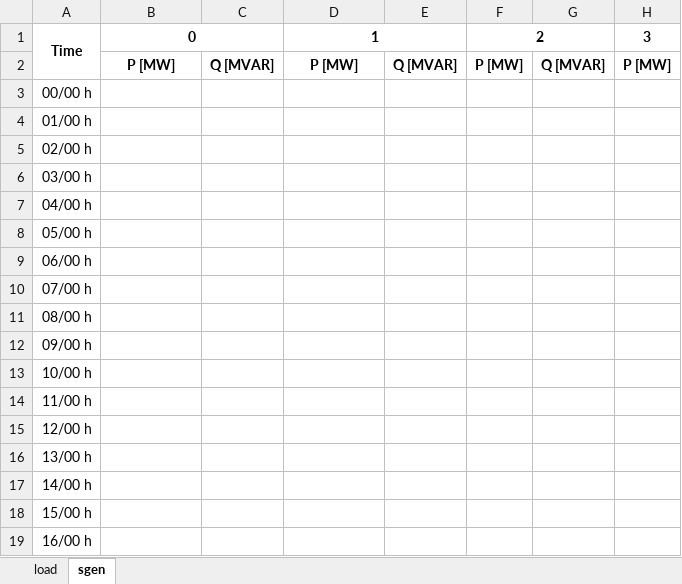
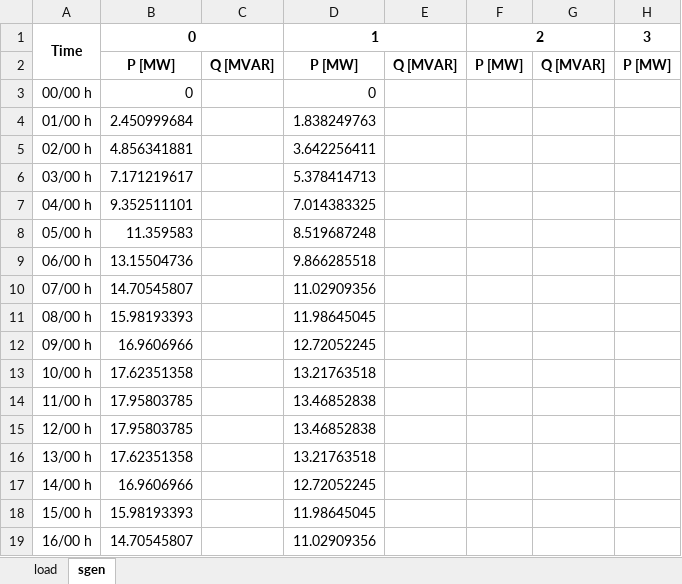
Before and after one commit to karim-bergoug/rhtlab_DKM, an Excel workbook: Projet-Groupe1-DKM/data/power_profile.xlsx, sheet sgen, drawn as a sheet; only a part is shown; values as stored, in another font and other column widths than the file's, no borders; the diff covers the shown part only; the diff names each change by its address in the sheet, - before the commit and + after, or states it on an @@ line.

Commit message:
Courbes solaire

```diff
--- a/Projet-Groupe1-DKM/data/power_profile.xlsx (sheet sgen)
+++ b/Projet-Groupe1-DKM/data/power_profile.xlsx (sheet sgen)
-B3: (empty)
+B3: 0
-D3: (empty)
+D3: 0
-B4: (empty)
+B4: 2.450999684
-D4: (empty)
+D4: 1.838249763
-B5: (empty)
+B5: 4.856341881
-D5: (empty)
+D5: 3.642256411
-B6: (empty)
+B6: 7.171219617
-D6: (empty)
+D6: 5.378414713
-B7: (empty)
+B7: 9.352511101
-D7: (empty)
+D7: 7.014383325
-B8: (empty)
+B8: 11.359583
-D8: (empty)
+D8: 8.519687248
-B9: (empty)
+B9: 13.15504736
-D9: (empty)
+D9: 9.866285518
-B10: (empty)
+B10: 14.70545807
-D10: (empty)
+D10: 11.02909356
-B11: (empty)
+B11: 15.98193393
-D11: (empty)
+D11: 11.98645045
-B12: (empty)
+B12: 16.9606966
-D12: (empty)
+D12: 12.72052245
-B13: (empty)
+B13: 17.62351358
-D13: (empty)
+D13: 13.21763518
-B14:B15: (empty)
+B14:B15: 17.95803785
-D14:D15: (empty)
+D14:D15: 13.46852838
-B16: (empty)
+B16: 17.62351358
-D16: (empty)
+D16: 13.21763518
-B17: (empty)
+B17: 16.9606966
-D17: (empty)
+D17: 12.72052245
-B18: (empty)
+B18: 15.98193393
-D18: (empty)
+D18: 11.98645045
-B19: (empty)
+B19: 14.70545807
-D19: (empty)
+D19: 11.02909356
```
Also changed, not shown: 14 edited cells elsewhere in this sheet.
